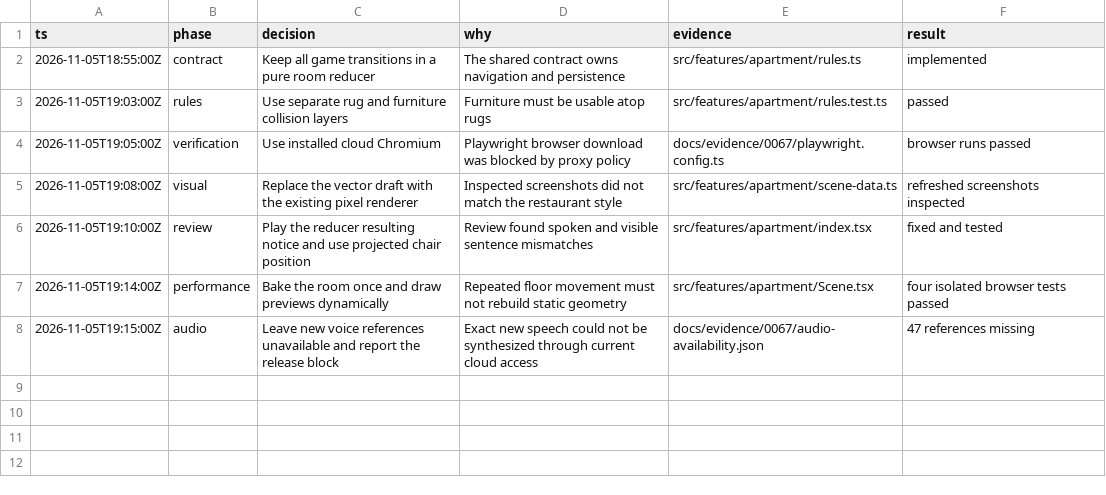
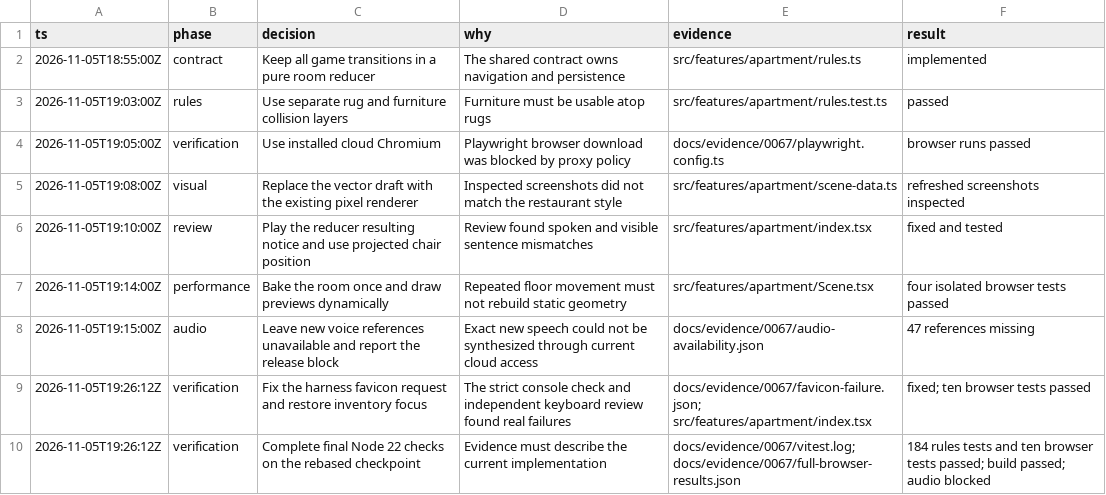
Before and after one commit to CallumHemsley/junyan, a TSV file: docs/evidence/0067/decisions.tsv, drawn as a sheet.

Commit message:
fix(apartment): preserve editor focus and useful undo

```diff
--- a/docs/evidence/0067/decisions.tsv
+++ b/docs/evidence/0067/decisions.tsv
@@ -8 +8,3 @@ ts	phase	decision	why	evidence	result
 2026-11-05T19:15:00Z	audio	Leave new voice references unavailable and report the release block	Exact new speech could not be synthesized through current cloud access	docs/evidence/0067/audio-availability.json	47 references missing
+2026-11-05T19:26:12Z	verification	Fix the harness favicon request and restore inventory focus	The strict console check and independent keyboard review found real failures	docs/evidence/0067/favicon-failure.json; src/features/apartment/index.tsx	fixed; ten browser tests passed
+2026-11-05T19:26:12Z	verification	Complete final Node 22 checks on the rebased checkpoint	Evidence must describe the current implementation	docs/evidence/0067/vitest.log; docs/evidence/0067/full-browser-results.json	184 rules tests and ten browser tests passed; build passed; audio blocked
```
Also changed, not shown: 14 other files.
